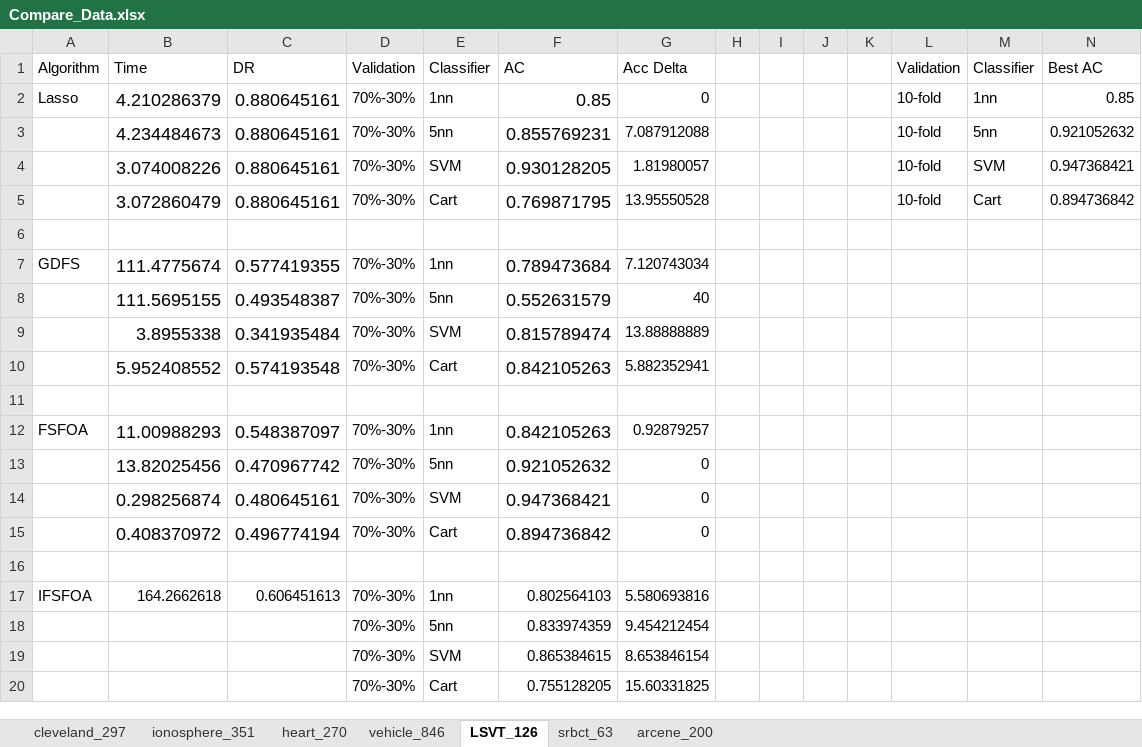
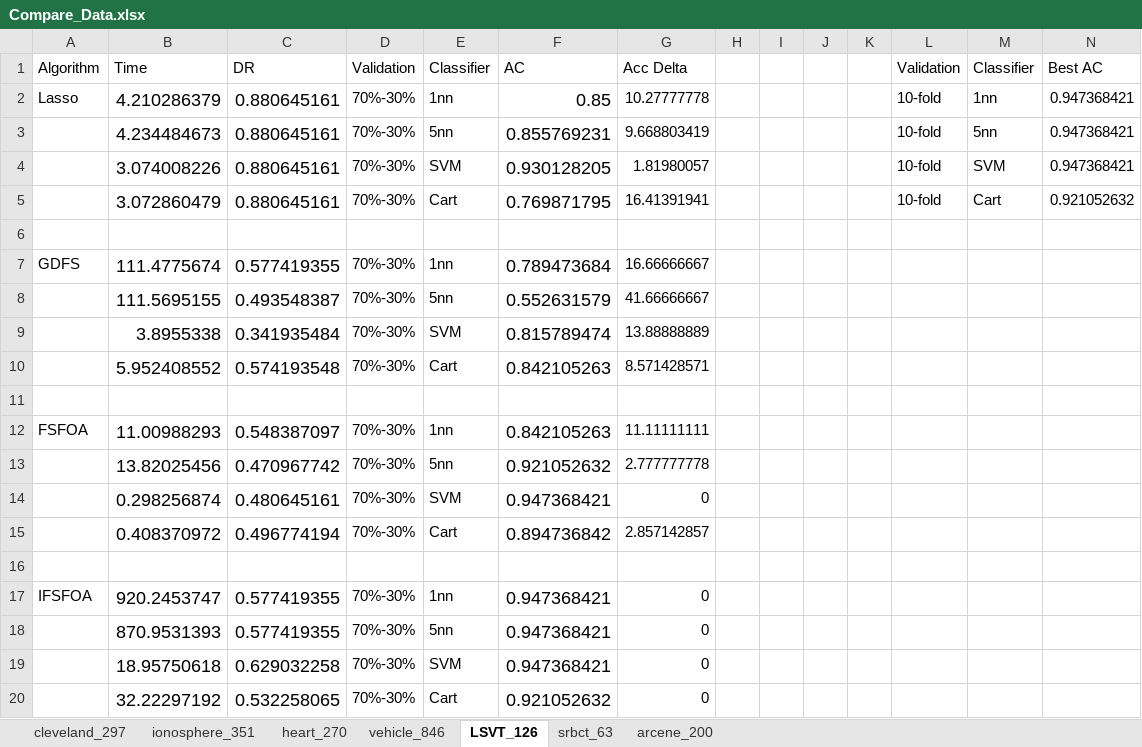
Before and after one commit to WNJXYK/JLU_FeatureSelection, an Excel workbook: Doc/Compare_Data.xlsx, sheet LSVT_126, drawn as a sheet; values as stored, in another font and other column widths than the file's, no borders; removed rows and columns are numbered as before the commit, all else as after; the diff names each change by its address in the sheet, - before the commit and + after, or states it on an @@ line.

```diff
--- a/Doc/Compare_Data.xlsx (sheet LSVT_126)
+++ b/Doc/Compare_Data.xlsx (sheet LSVT_126)
-G2 (Acc Delta): 0
+G2 (Acc Delta): 10.27777778
-N2 (Best AC): 0.85
+N2 (Best AC): 0.947368421
-G3 (Acc Delta): 7.087912088
+G3 (Acc Delta): 9.668803419
-N3 (Best AC): 0.921052632
+N3 (Best AC): 0.947368421
-G5 (Acc Delta): 13.95550528
+G5 (Acc Delta): 16.41391941
-N5 (Best AC): 0.894736842
+N5 (Best AC): 0.921052632
-G7 (Acc Delta): 7.120743034
+G7 (Acc Delta): 16.66666667
-G8 (Acc Delta): 40
+G8 (Acc Delta): 41.66666667
-G10 (Acc Delta): 5.882352941
+G10 (Acc Delta): 8.571428571
-G12 (Acc Delta): 0.92879257
+G12 (Acc Delta): 11.11111111
-G13 (Acc Delta): 0
+G13 (Acc Delta): 2.777777778
-G15 (Acc Delta): 0
+G15 (Acc Delta): 2.857142857
-row 17: IFSFOA | 164.2662618 | 0.606451613 | 70%-30% | 1nn | 0.802564103 | 5.580693816
-row 18:  |  |  | 70%-30% | 5nn | 0.833974359 | 9.454212454
-row 19:  |  |  | 70%-30% | SVM | 0.865384615 | 8.653846154
-row 20:  |  |  | 70%-30% | Cart | 0.755128205 | 15.60331825
+row 17: IFSFOA | 920.2453747 | 0.577419355 | 70%-30% | 1nn | 0.947368421 | 0
+row 18:  | 870.9531393 | 0.577419355 | 70%-30% | 5nn | 0.947368421 | 0
+row 19:  | 18.95750618 | 0.629032258 | 70%-30% | SVM | 0.947368421 | 0
+row 20:  | 32.22297192 | 0.532258065 | 70%-30% | Cart | 0.921052632 | 0
```
Also changed, not shown: sheet ionosphere_351, sheet vehicle_846, sheet cleveland_297, sheet heart_270, sheet srbct_63.
